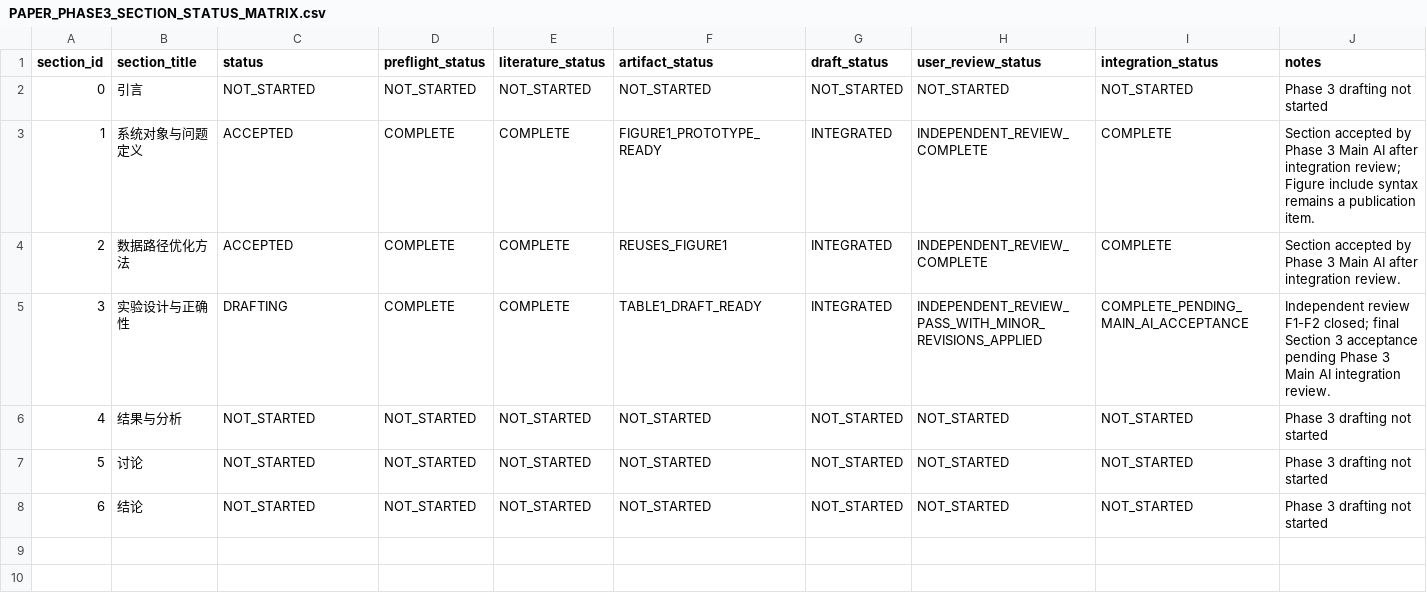
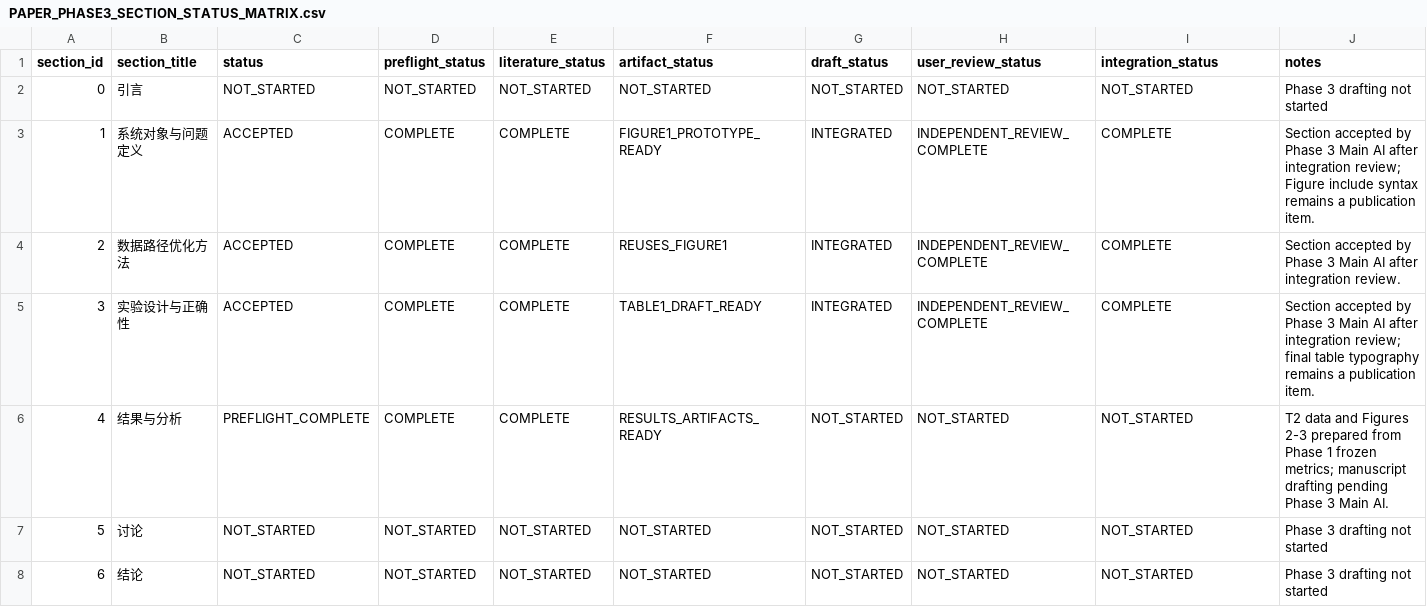
Before and after one commit to inevitablekl/edge-ai-defect, a CSV file: docs/paper/phase3/PAPER_PHASE3_SECTION_STATUS_MATRIX.csv, drawn as a sheet.

Commit message:
docs(paper): prepare phase 3 section 4 results

```diff
--- a/docs/paper/phase3/PAPER_PHASE3_SECTION_STATUS_MATRIX.csv
+++ b/docs/paper/phase3/PAPER_PHASE3_SECTION_STATUS_MATRIX.csv
@@ -4,4 +4,4 @@ section_id,section_title,status,preflight_status,literature_status,artifact_stat
 2,数据路径优化方法,ACCEPTED,COMPLETE,COMPLETE,REUSES_FIGURE1,INTEGRATED,INDEPENDENT_REVIEW_COMPLETE,COMPLETE,Section accepted by Phase 3 Main AI after integration review.
-3,实验设计与正确性,DRAFTING,COMPLETE,COMPLETE,TABLE1_DRAFT_READY,INTEGRATED,INDEPENDENT_REVIEW_PASS_WITH_MINOR_REVISIONS_APPLIED,COMPLETE_PENDING_MAIN_AI_ACCEPTANCE,Independent review F1-F2 closed; final Section 3 acceptance pending Phase 3 Main AI integration review.
-4,结果与分析,NOT_STARTED,NOT_STARTED,NOT_STARTED,NOT_STARTED,NOT_STARTED,NOT_STARTED,NOT_STARTED,Phase 3 drafting not started
+3,实验设计与正确性,ACCEPTED,COMPLETE,COMPLETE,TABLE1_DRAFT_READY,INTEGRATED,INDEPENDENT_REVIEW_COMPLETE,COMPLETE,Section accepted by Phase 3 Main AI after integration review; final table typography remains a publication item.
+4,结果与分析,PREFLIGHT_COMPLETE,COMPLETE,COMPLETE,RESULTS_ARTIFACTS_READY,NOT_STARTED,NOT_STARTED,NOT_STARTED,T2 data and Figures 2-3 prepared from Phase 1 frozen metrics; manuscript drafting pending Phase 3 Main AI.
 5,讨论,NOT_STARTED,NOT_STARTED,NOT_STARTED,NOT_STARTED,NOT_STARTED,NOT_STARTED,NOT_STARTED,Phase 3 drafting not started
```
Also changed, not shown: 8 other files.
